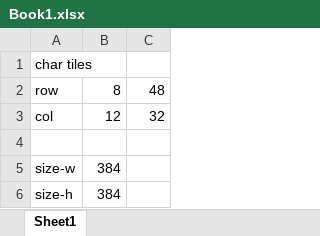
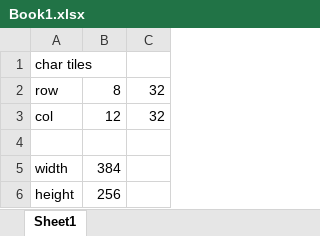
Before and after one commit to debersonpaula/tcanvas, an Excel workbook: img/Book1.xlsx, sheet Sheet1, drawn as a sheet; values as stored, in another font and other column widths than the file's, no borders; removed rows and columns are numbered as before the commit, all else as after; the diff names each change by its address in the sheet, - before the commit and + after, or states it on an @@ line.

```diff
--- a/img/Book1.xlsx (sheet Sheet1)
+++ b/img/Book1.xlsx (sheet Sheet1)
-C2: 48
+C2: 32
-A5: size-w
+A5: width
-row 6: size-h | 384
+row 6: height | 256
```
Also changed, not shown: formulas that keep their value, 13 other files.
